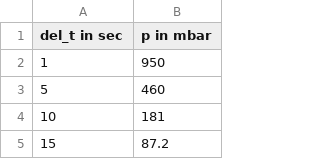
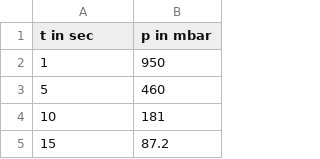
Before and after one commit to AlFa-Tier/Uni_codes, a CSV file: Praktikum/Vakuum/Messung/2.1_T1_Messung.csv, drawn as a sheet; only a part is shown.

```diff
--- a/Praktikum/Vakuum/Messung/2.1_T1_Messung.csv
+++ b/Praktikum/Vakuum/Messung/2.1_T1_Messung.csv
@@ -1,2 +1,2 @@
-del_t in sec,p in mbar
+t in sec,p in mbar
 1,950
```
Also changed, not shown: 2 other files.
